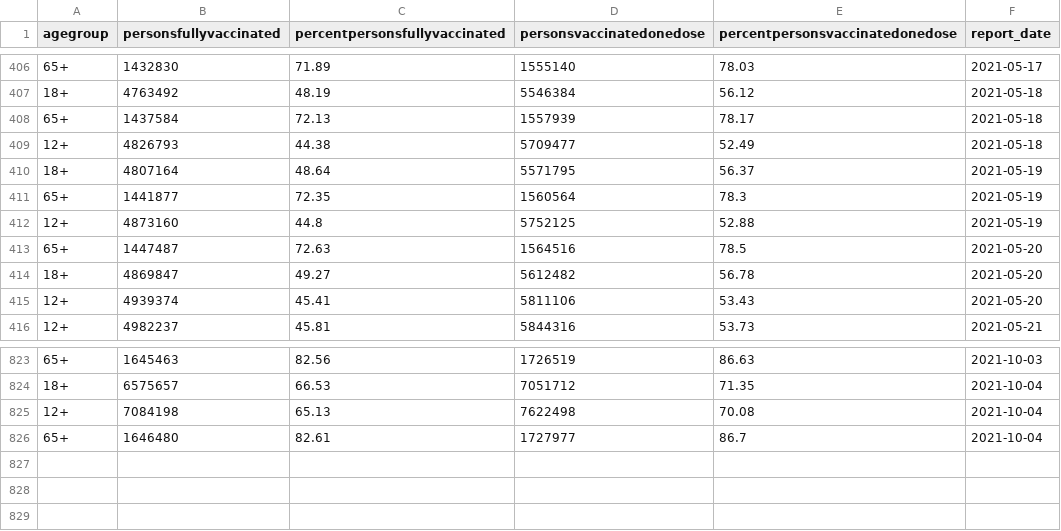
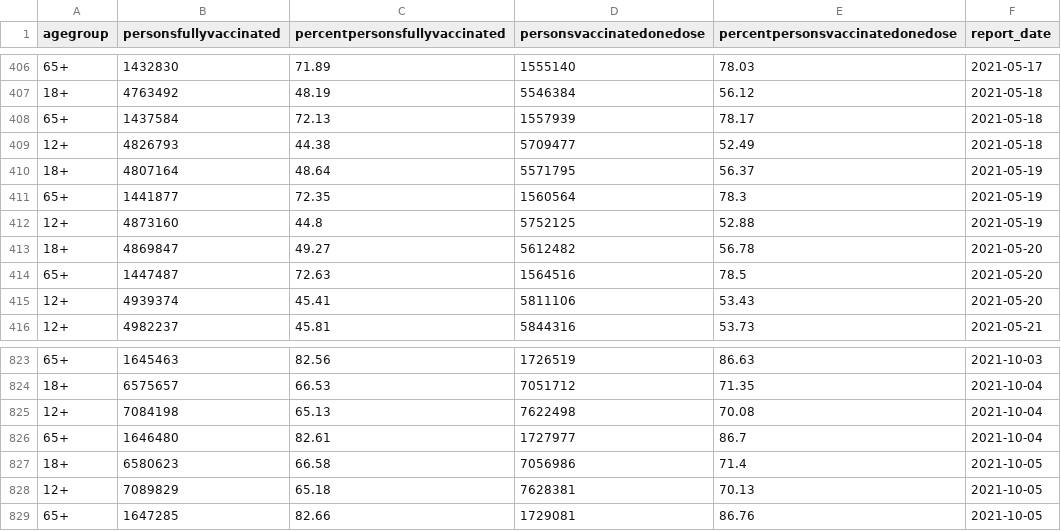
Before and after one commit to cbschicago/IL-COVID-19-vaccine-data, a CSV file: output/idph_fully_vaccinated_age_group_cumulative_daily.csv, drawn as a sheet; only a part is shown, gaps mark what is left out.

```diff
--- a/output/idph_fully_vaccinated_age_group_cumulative_daily.csv
+++ b/output/idph_fully_vaccinated_age_group_cumulative_daily.csv
@@ -412,4 +412,4 @@ agegroup,personsfullyvaccinated,percentpersonsfullyvaccinated,personsvaccinatedo
 12+,4873160,44.8,5752125,52.88,2021-05-19
+18+,4869847,49.27,5612482,56.78,2021-05-20
 65+,1447487,72.63,1564516,78.5,2021-05-20
-18+,4869847,49.27,5612482,56.78,2021-05-20
 12+,4939374,45.41,5811106,53.43,2021-05-20
@@ -826 +826,4 @@ agegroup,personsfullyvaccinated,percentpersonsfullyvaccinated,personsvaccinatedo
 65+,1646480,82.61,1727977,86.7,2021-10-04
+18+,6580623,66.58,7056986,71.4,2021-10-05
+12+,7089829,65.18,7628381,70.13,2021-10-05
+65+,1647285,82.66,1729081,86.76,2021-10-05
```
Also changed, not shown: output/idph_fully_vaccinated_total_cumulative_daily.csv, output/idph_vaccine_administration_data_current_by_county.csv, 16 other files.
